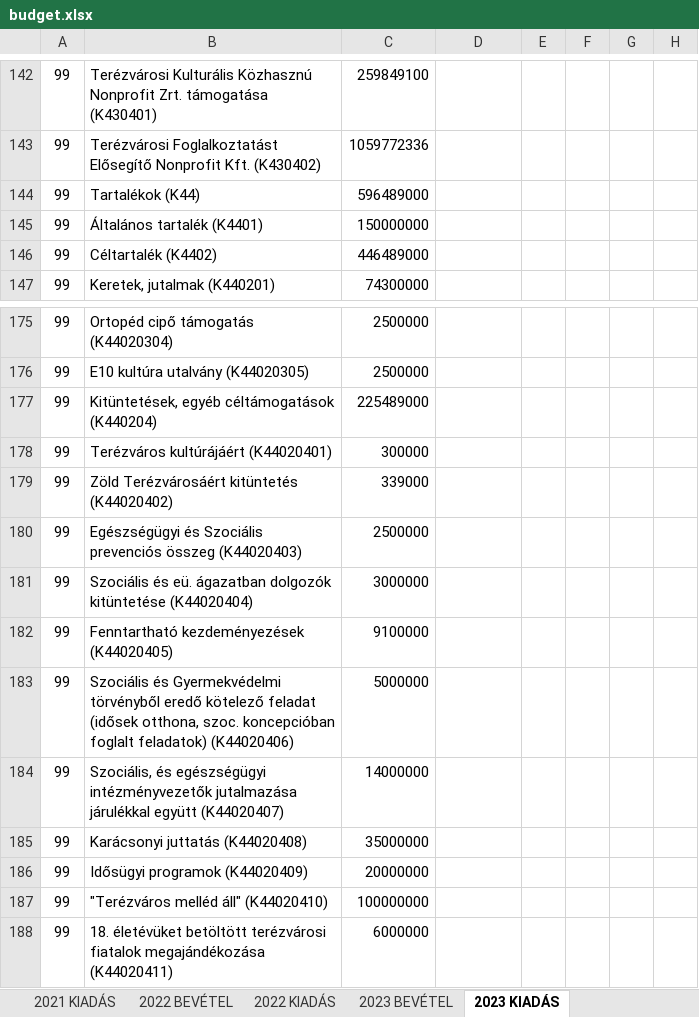
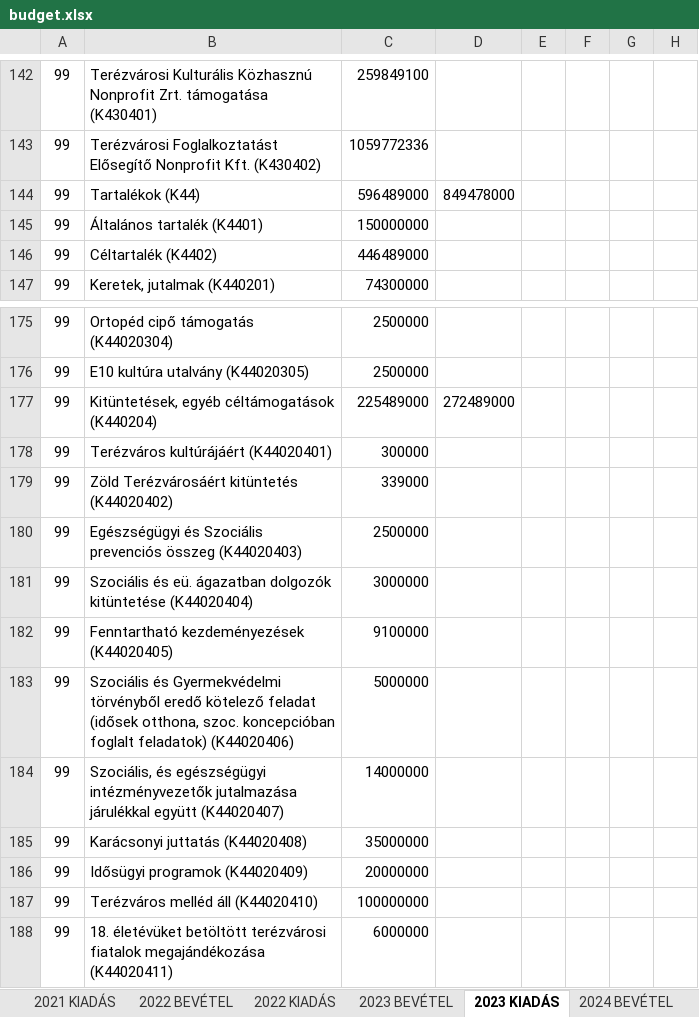
Before and after one commit to k-monitor/onkormanyzati-koltsegvetes-v2, an Excel workbook: input/budget.xlsx, sheet 2023 KIADÁS, drawn as a sheet; only a part is shown, gaps mark what is left out; values as stored, in another font and other column widths than the file's, no borders; the diff names each change by its address in the sheet, - before the commit and + after, or states it on an @@ line.

```diff
--- a/input/budget.xlsx (sheet 2023 KIADÁS)
+++ b/input/budget.xlsx (sheet 2023 KIADÁS)
+sheet tab: 2024 BEVÉTEL
-D144: (empty)
+D144: 849478000
-D177: (empty)
+D177: 272489000
-B187: "Terézváros melléd áll" (K44020410)
+B187: Terézváros melléd áll (K44020410)
```
Also changed, not shown: sheet 2021 BEVÉTEL, sheet 2022 BEVÉTEL, sheet 2020 BEVÉTEL, sheet 2023 BEVÉTEL, other sheet tabs, input/config.xlsx, 9 other files.
